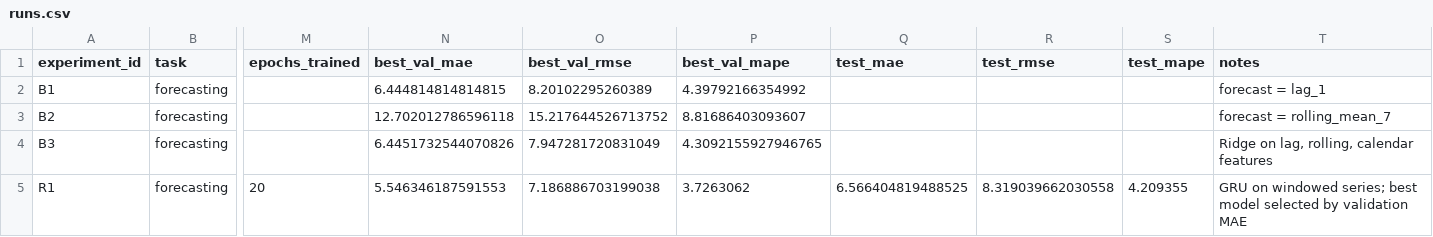
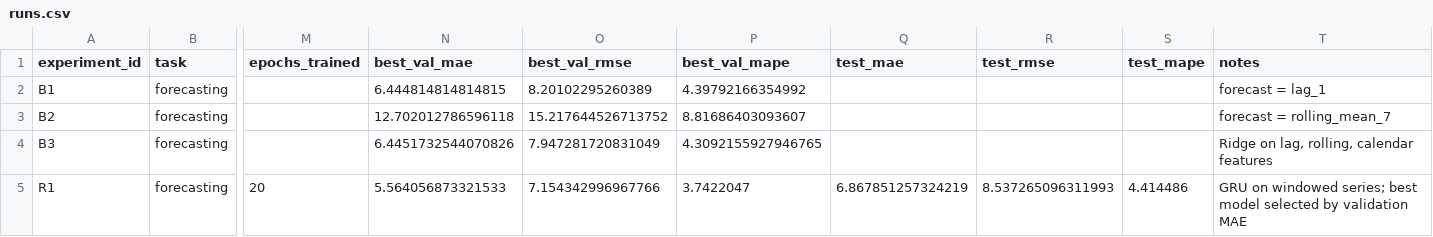
Before and after one commit to Allureeee/allure-aie-lab, a CSV file: homeworks/HW12/artifacts/runs.csv, drawn as a sheet; only a part is shown, gaps mark what is left out; the diff names each change by its address in the sheet, - before the commit and + after, or states it on an @@ line.

```diff
--- a/homeworks/HW12/artifacts/runs.csv
+++ b/homeworks/HW12/artifacts/runs.csv
-N5 (best_val_mae): 5.546346187591553
+N5 (best_val_mae): 5.564056873321533
-O5 (best_val_rmse): 7.186886703199038
+O5 (best_val_rmse): 7.154342996967766
-P5 (best_val_mape): 3.7263062
+P5 (best_val_mape): 3.7422047
-Q5 (test_mae): 6.566404819488525
+Q5 (test_mae): 6.867851257324219
-R5 (test_rmse): 8.319039662030558
+R5 (test_rmse): 8.537265096311993
-S5 (test_mape): 4.209355
+S5 (test_mape): 4.414486
```
Also changed, not shown: 6 other files.
